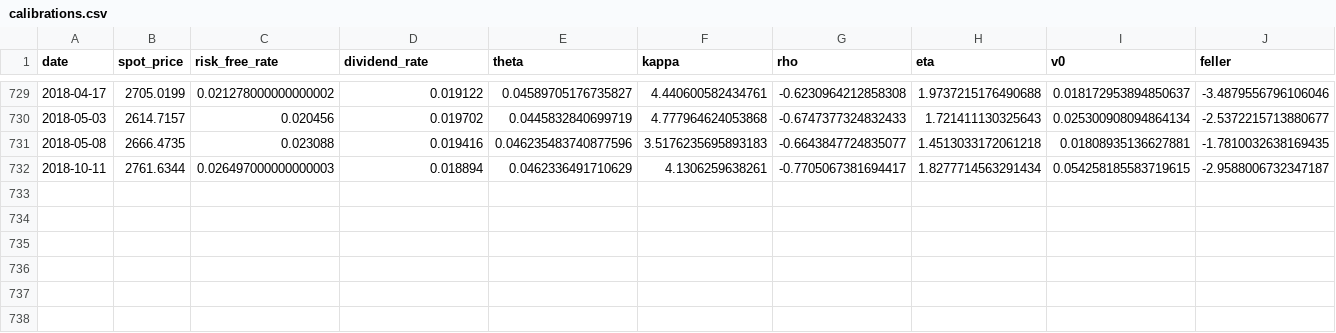
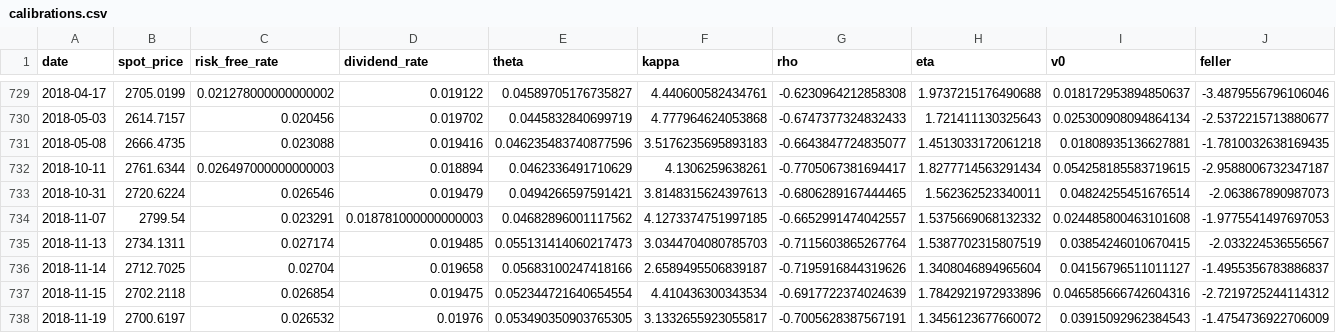
Before and after one commit to boomelage/heston-calibration, a CSV file: results/heston/calibrations/vol/calibrations.csv, drawn as a sheet; only a part is shown, gaps mark what is left out; rows hold the shown columns only; the diff names each change by its address in the sheet, - before the commit and + after, or states it on an @@ line.

```diff
--- a/results/heston/calibrations/vol/calibrations.csv
+++ b/results/heston/calibrations/vol/calibrations.csv
+row 733: 2018-10-31 | 2720.6224 | 0.026546 | 0.019479 | 0.0494266597591421 | 3.8148315624397613 | -0.6806289167444465 | 1.562362523340011 | 0.04824255451676514 | -2.063867890987073
+row 734: 2018-11-07 | 2799.54 | 0.023291 | 0.018781000000000003 | 0.04682896001117562 | 4.1273374751997185 | -0.6652991474042557 | 1.5375669068132332 | 0.024485800463101608 | -1.9775541497697053
+row 735: 2018-11-13 | 2734.1311 | 0.027174 | 0.019485 | 0.055131414060217473 | 3.0344704080785703 | -0.7115603865267764 | 1.5387702315807519 | 0.03854246010670415 | -2.033224536556567
+row 736: 2018-11-14 | 2712.7025 | 0.02704 | 0.019658 | 0.05683100247418166 | 2.6589495506839187 | -0.7195916844319626 | 1.3408046894965604 | 0.04156796511011127 | -1.4955356783886837
+row 737: 2018-11-15 | 2702.2118 | 0.026854 | 0.019475 | 0.052344721640654554 | 4.410436300343534 | -0.6917722374024639 | 1.7842921972933896 | 0.046585666742604316 | -2.7219725244114312
+row 738: 2018-11-19 | 2700.6197 | 0.026532 | 0.01976 | 0.053490350903765305 | 3.1332655923055817 | -0.7005628387567191 | 1.3456123677660072 | 0.03915092962384543 | -1.4754736922706009
```
Also changed, not shown: results/bates/calibrations/price/calibrations.csv, results/bates/calibrations/vol/calibrations.csv, 7 other files.
